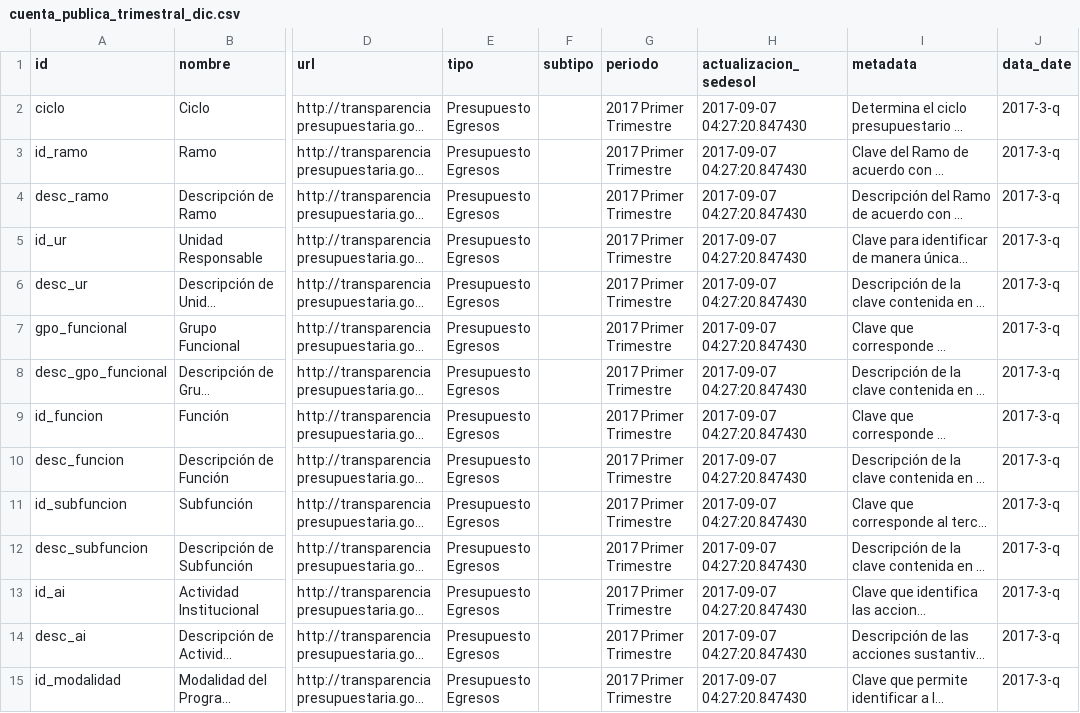
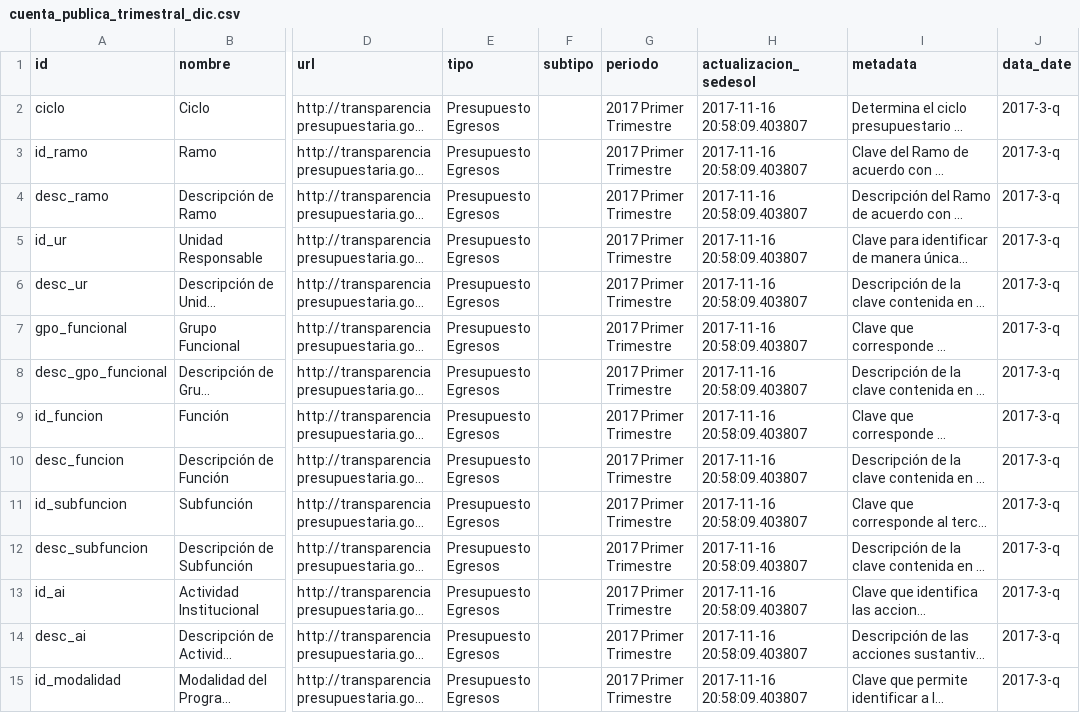
Before and after one commit to plataformapreventiva/politica_preventiva, a CSV file: politica_preventiva/pipelines/ingest/common/dictionaries/cuenta_publica_trimestral_dic.csv, drawn as a sheet; only a part is shown, gaps mark what is left out; long unchanged cells end in …; the diff covers the shown part only; the diff names each change by its address in the sheet, - before the commit and + after, or states it on an @@ line.

Commit message:
Minor changes for cuenta publica trimestral pipeline (#70)

```diff
--- a/politica_preventiva/pipelines/ingest/common/dictionaries/cuenta_publica_trimestral_dic.csv
+++ b/politica_preventiva/pipelines/ingest/common/dictionaries/cuenta_publica_trimestral_dic.csv
-H2:H15 (actualizacion_sedesol): 2017-09-07 04:27:20.847430
+H2:H15 (actualizacion_sedesol): 2017-11-16 20:58:09.403807
```
Also changed, not shown: 1 added row and 22 edited cells elsewhere in this file, 5 other files.
